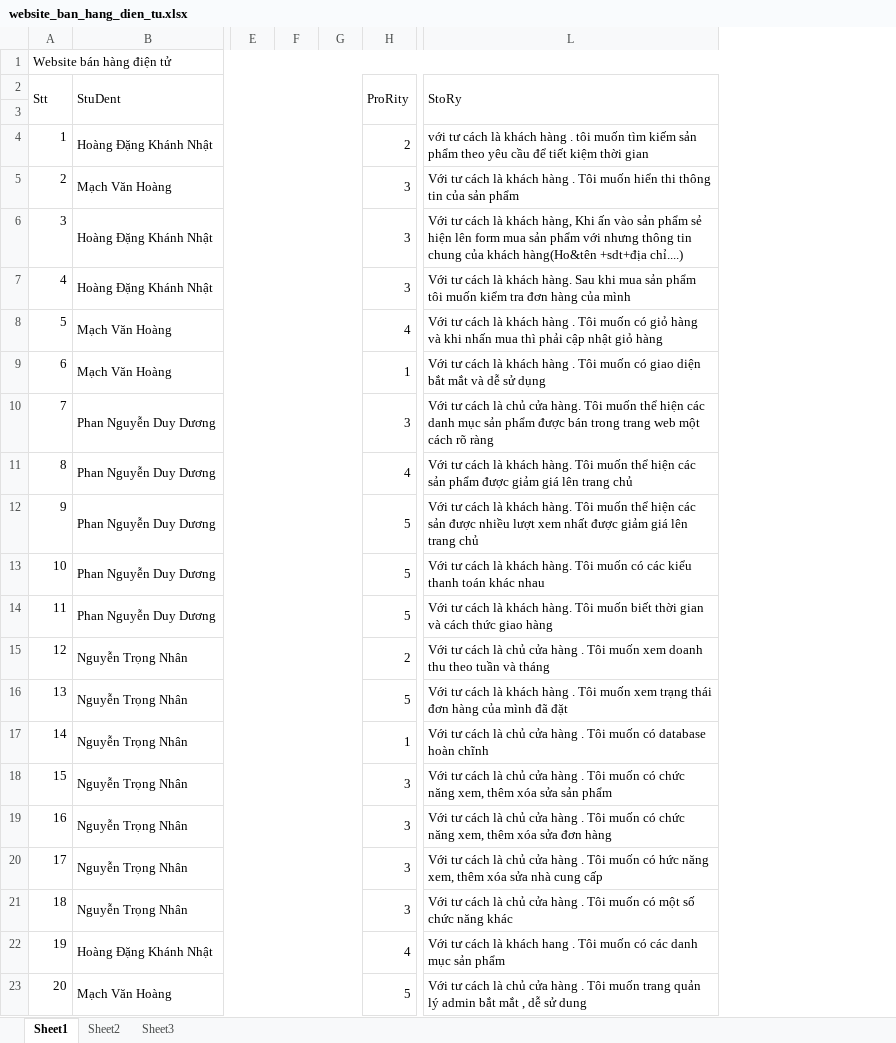
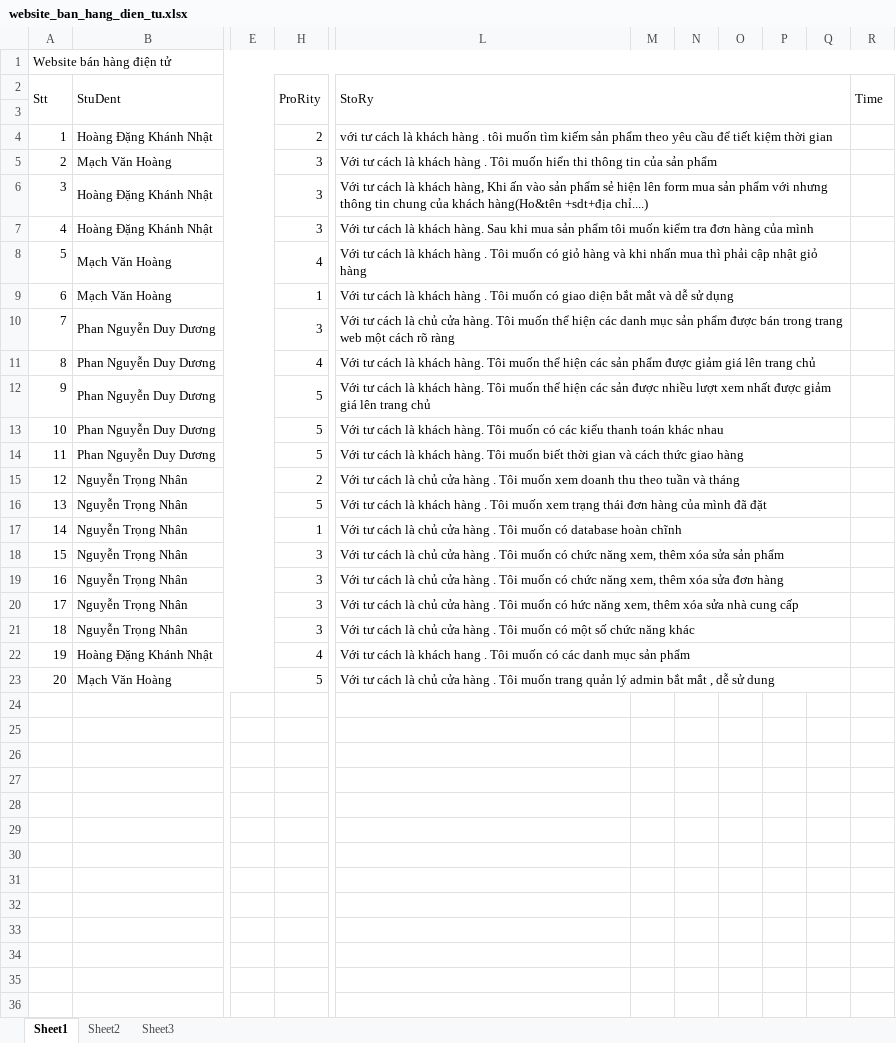
Before and after one commit to Nhom-Mouse-ISC/Website_ban_hang_dien_tu, an Excel workbook: website_ban_hang_dien_tu.xlsx, sheet Sheet1, drawn as a sheet; only a part is shown, gaps mark what is left out; values as stored, in another font and other column widths than the file's, no cell formats; removed rows and columns are numbered as before the commit, all else as after; the diff names each change by its address in the sheet, - before the commit and + after, or states it on an @@ line.

Commit message:
Nhóm 4

```diff
--- a/website_ban_hang_dien_tu.xlsx (sheet Sheet1)
+++ b/website_ban_hang_dien_tu.xlsx (sheet Sheet1)
@@ column F hidden, empty @@
@@ column G hidden, empty @@
+column M, empty
+column N, empty
+column O, empty
+column P, empty
+column Q, empty
+column R (Time), empty
+L4:Q4 merged
+L5:Q5 merged
+L6:Q6 merged
+L7:Q7 merged
+L8:Q8 merged
+L9:Q9 merged
+L10:Q10 merged
+L11:Q11 merged
+L12:Q12 merged
+L13:Q13 merged
+L14:Q14 merged
+L15:Q15 merged
+L16:Q16 merged
+L17:Q17 merged
+L18:Q18 merged
+L19:Q19 merged
+L20:Q20 merged
+L21:Q21 merged
+L22:Q22 merged
+L23:Q23 merged
```
Also changed, not shown: cell formats.
